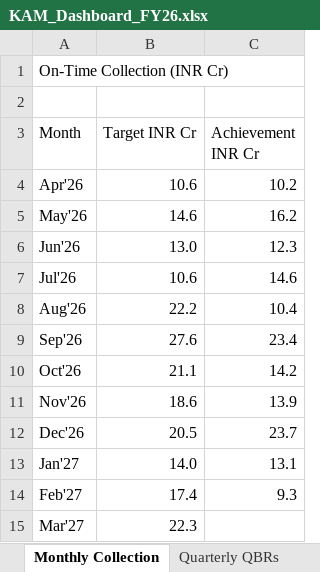
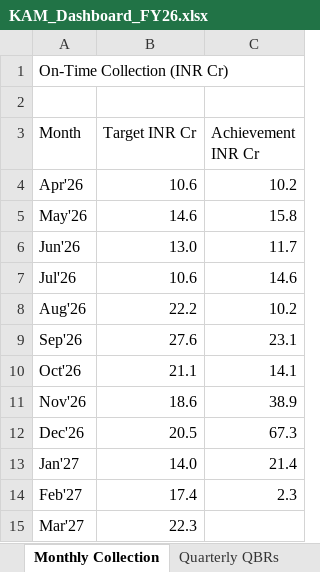
Before and after one commit to goel-devansh/OKR-Dashboard, an Excel workbook: dashboard/KAM_Dashboard_FY26.xlsx, sheet Monthly Collection, drawn as a sheet; values as stored, in another font and other column widths than the file's, no borders; the diff names each change by its address in the sheet, - before the commit and + after, or states it on an @@ line.

```diff
--- a/dashboard/KAM_Dashboard_FY26.xlsx (sheet Monthly Collection)
+++ b/dashboard/KAM_Dashboard_FY26.xlsx (sheet Monthly Collection)
-C5 (Achievement INR Cr): 16.2
+C5 (Achievement INR Cr): 15.8
-C6 (Achievement INR Cr): 12.3
+C6 (Achievement INR Cr): 11.7
-C8 (Achievement INR Cr): 10.4
+C8 (Achievement INR Cr): 10.2
-C9 (Achievement INR Cr): 23.4
+C9 (Achievement INR Cr): 23.1
-C10 (Achievement INR Cr): 14.2
+C10 (Achievement INR Cr): 14.1
-C11 (Achievement INR Cr): 13.9
+C11 (Achievement INR Cr): 38.9
-C12 (Achievement INR Cr): 23.7
+C12 (Achievement INR Cr): 67.3
-C13 (Achievement INR Cr): 13.1
+C13 (Achievement INR Cr): 21.4
-C14 (Achievement INR Cr): 9.3
+C14 (Achievement INR Cr): 2.3
```
Also changed, not shown: sheet Monthly Billing, sheet Quarterly ARR & Service Rev, 17 other files.
